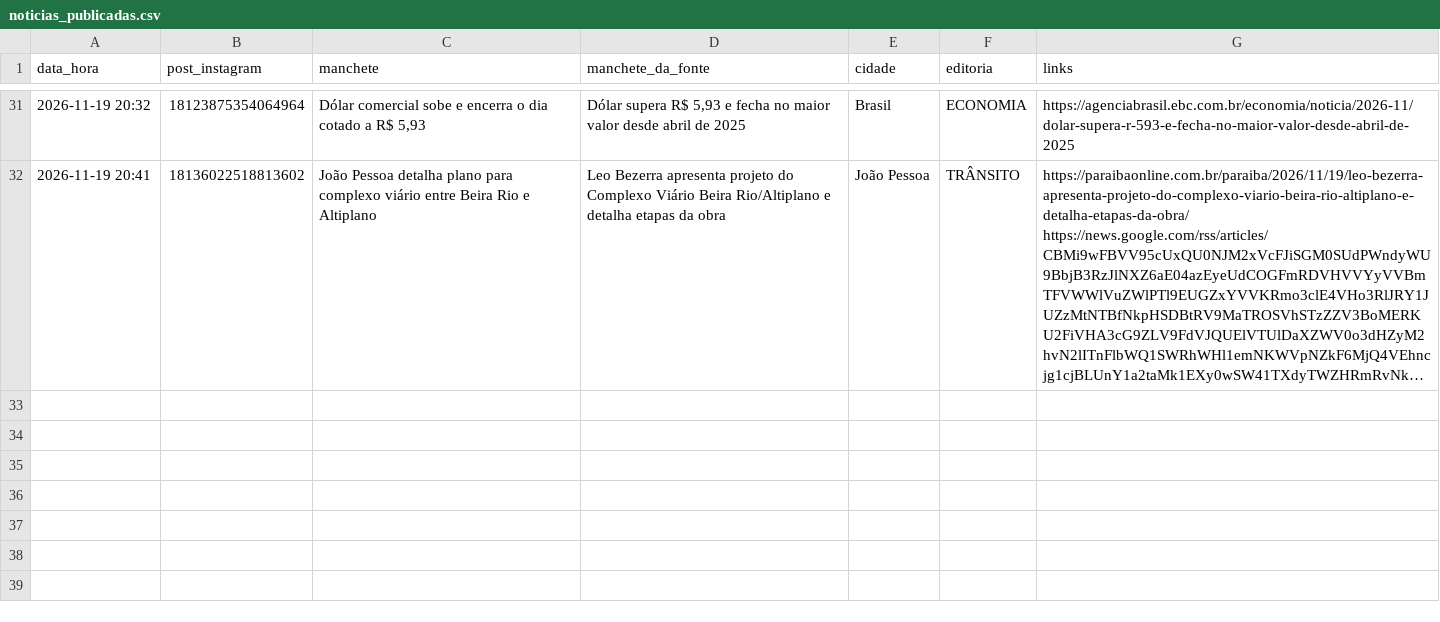
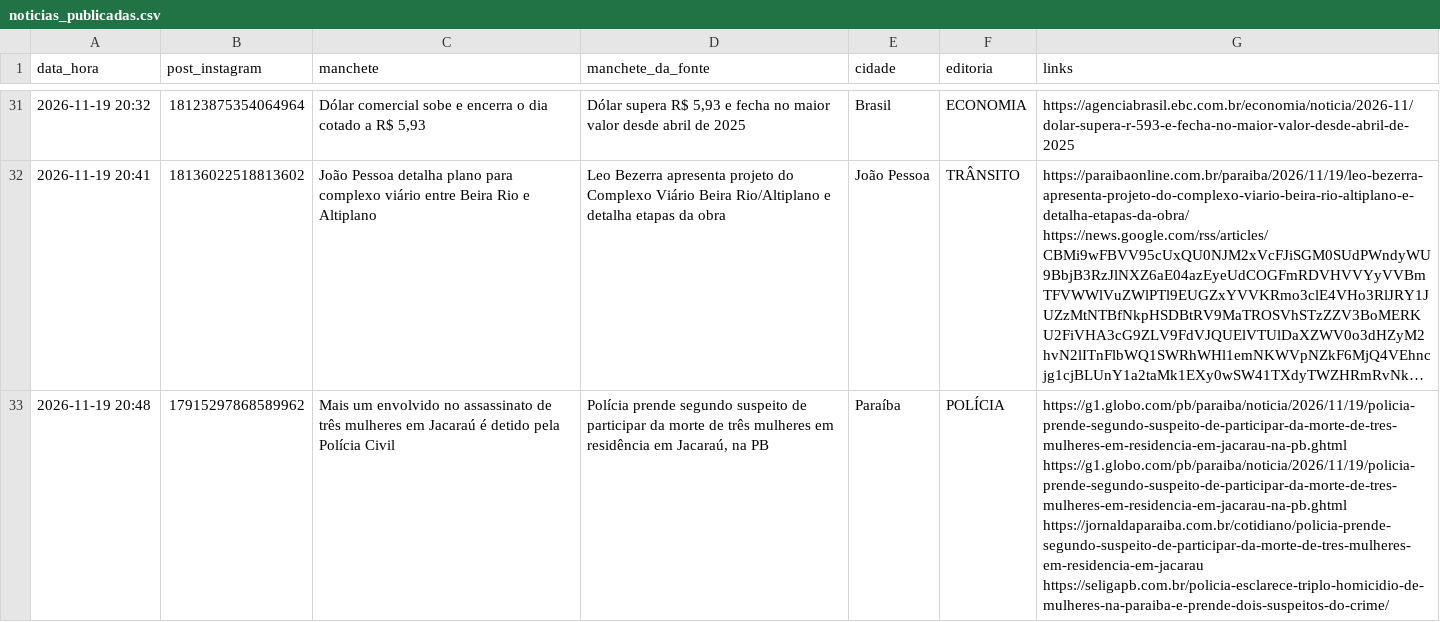
Before and after one commit to ccreatormkt-glitch/portal-noticias, a CSV file: state/noticias_publicadas.csv, drawn as a sheet; only a part is shown, gaps mark what is left out; long unchanged cells end in …; the diff names each change by its address in the sheet, - before the commit and + after, or states it on an @@ line.

```diff
--- a/state/noticias_publicadas.csv
+++ b/state/noticias_publicadas.csv
+row 33: 2026-11-19 20:48 | 17915297868589962 | Mais um envolvido no assassinato de três mulheres em Jacaraú é detido pela Polícia Civil | Polícia prende segundo suspeito de participar da morte de três mulheres em residência em Jacaraú, na PB | Paraíba | POLÍCIA | https://g1.globo.com/pb/paraiba/noticia/2026/11/19/policia-prende-segundo-suspeito-de-participar-da-morte-de-tres-mulheres-em-residencia-em-jacarau-na-pb.ghtml https://g1.globo.com/pb/paraiba/noticia/2026/11/19/policia-prende-segundo-suspeito-de-participar-da-morte-de-tres-mulheres-em-residencia-em-jacarau-na-pb.ghtml https://jornaldaparaiba.com.br/cotidiano/policia-prende-segundo-suspeito-de-participar-da-morte-de-tres-mulheres-em-residencia-em-jacarau https://seligapb.com.br/policia-esclarece-triplo-homicidio-de-mulheres-na-paraiba-e-prende-dois-suspeitos-do-crime/
```
Also changed, not shown: 2 other files.
